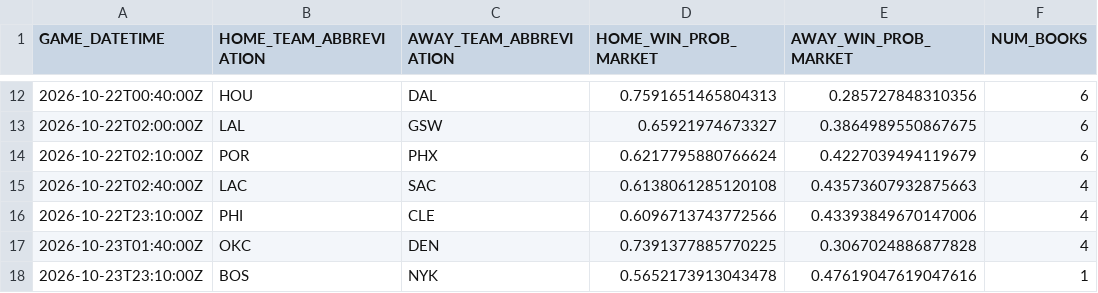
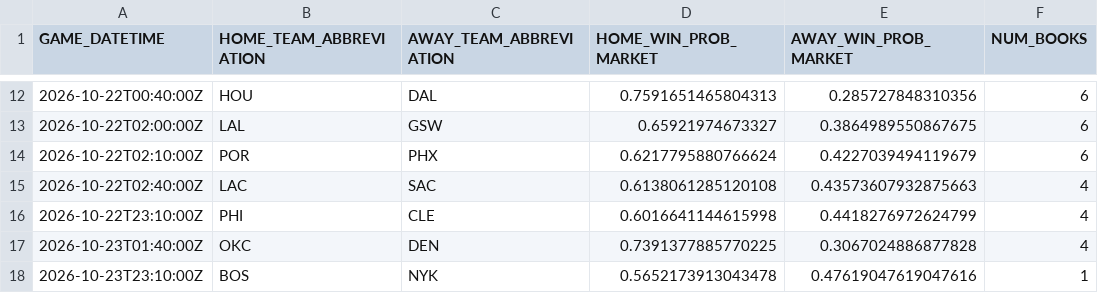
Before and after one commit to manavgupta26012-code/nba-predictor, a CSV file: data/live_odds.csv, drawn as a sheet; only a part is shown, gaps mark what is left out.

```diff
--- a/data/live_odds.csv
+++ b/data/live_odds.csv
@@ -15,3 +15,3 @@ GAME_DATETIME,HOME_TEAM_ABBREVIATION,AWAY_TEAM_ABBREVIATION,HOME_WIN_PROB_MARKET
 2026-10-22T02:40:00Z,LAC,SAC,0.6138061285120108,0.43573607932875663,4
-2026-10-22T23:10:00Z,PHI,CLE,0.6096713743772566,0.43393849670147006,4
+2026-10-22T23:10:00Z,PHI,CLE,0.6016641144615998,0.4418276972624799,4
 2026-10-23T01:40:00Z,OKC,DEN,0.7391377885770225,0.3067024886877828,4
```
